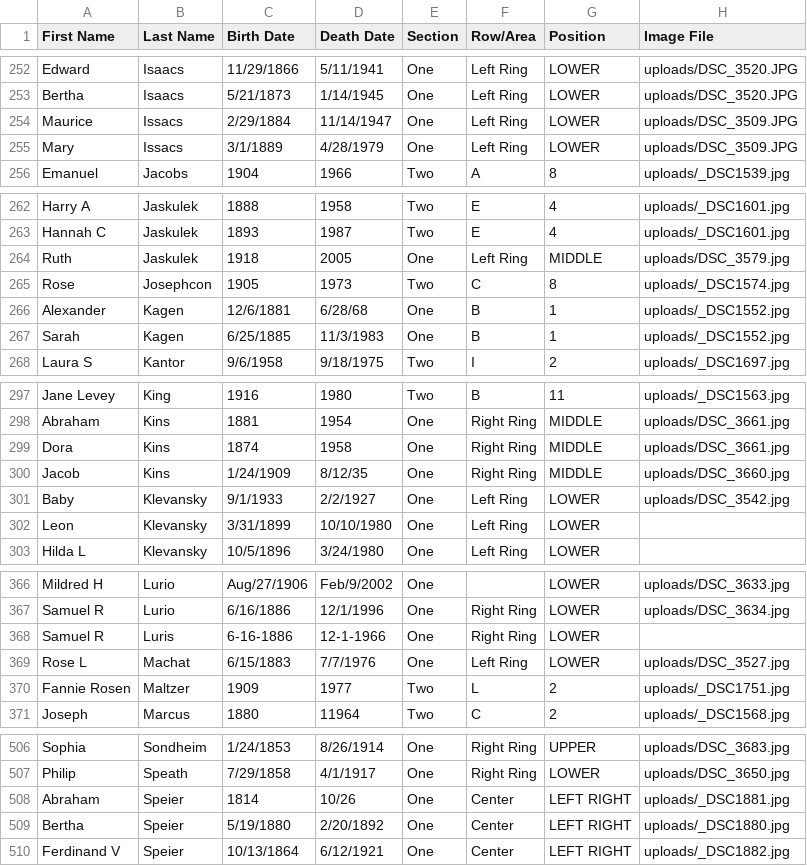
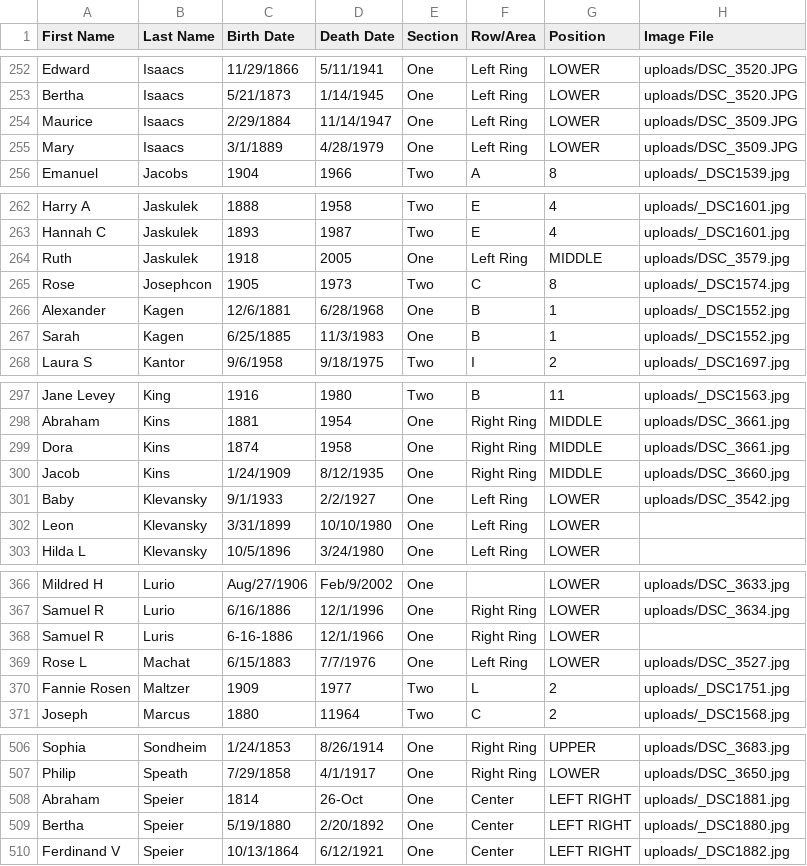
Before and after one commit to jamesrowe1/gravestone-search, a CSV file: public/data/graves.csv, drawn as a sheet; only a part is shown, gaps mark what is left out; the diff names each change by its address in the sheet, - before the commit and + after, or states it on an @@ line.

Commit message:
manually fixed some names

```diff
--- a/public/data/graves.csv
+++ b/public/data/graves.csv
-B254:B255 (Last Name): Issacs
+B254:B255 (Last Name): Isaacs
-D266 (Death Date): 6/28/68
+D266 (Death Date): 6/28/1968
-D300 (Death Date): 8/12/35
+D300 (Death Date): 8/12/1935
-D368 (Death Date): 12-1-1966
+D368 (Death Date): 12/1/1966
-D508 (Death Date): 10/26
+D508 (Death Date): 26-Oct
```
